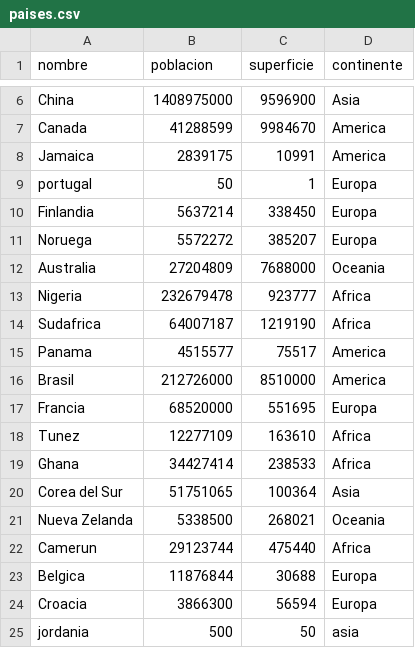
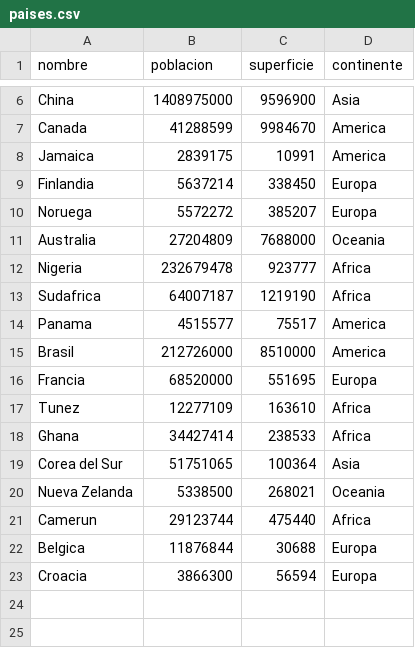
Before and after one commit to GuidoHermann/TP-INTEGRADOR-PROGRA1, a CSV file: paises.csv, drawn as a sheet; only a part is shown, gaps mark what is left out; the diff names each change by its address in the sheet, - before the commit and + after, or states it on an @@ line.

Commit message:
paises en miniscula eliminado

```diff
--- a/paises.csv
+++ b/paises.csv
-row 9: portugal | 50 | 1 | Europa
-row 25: jordania | 500 | 50 | asia
```
